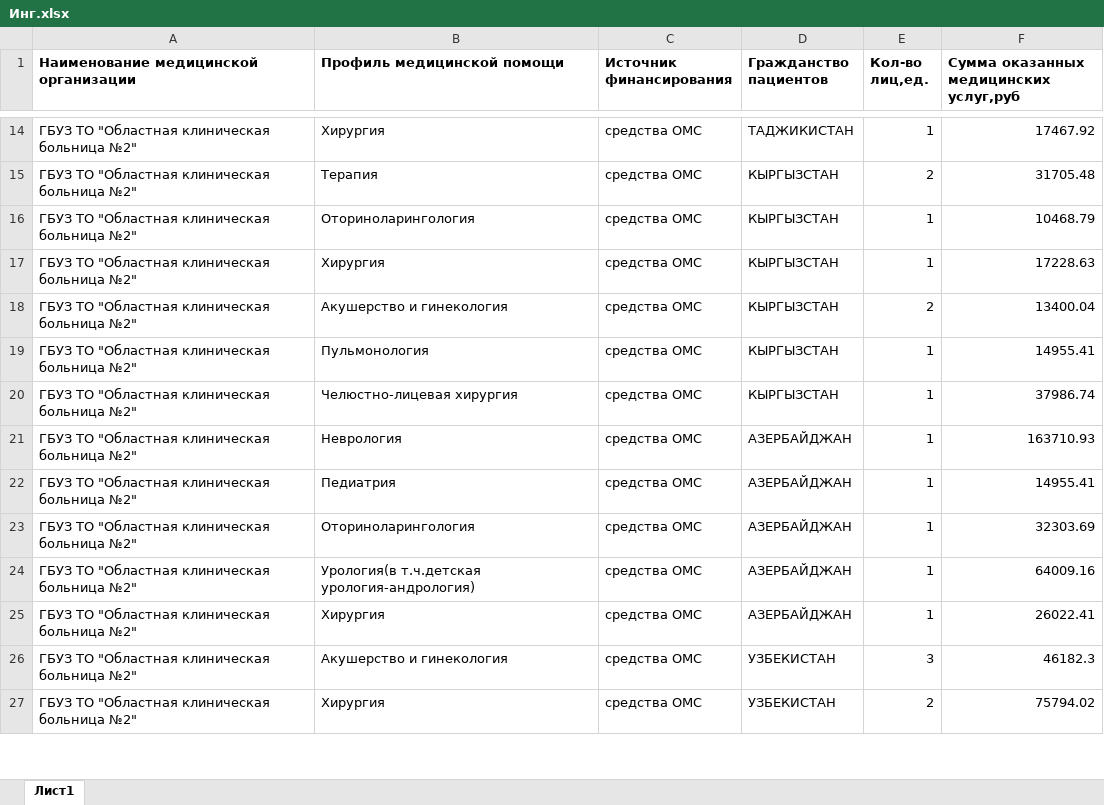
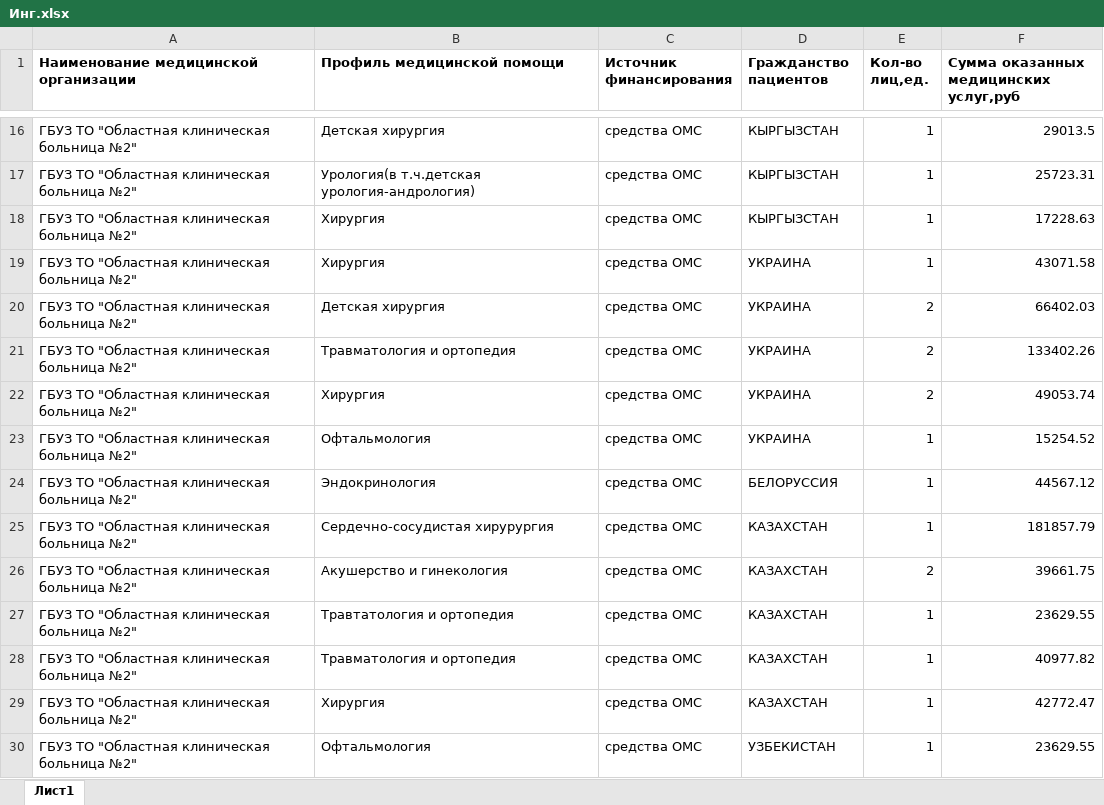
Before and after one commit to arturokb2/Arknet, an Excel workbook: media/shoblons/hospital/oth/Инг.xlsx, sheet Лист1, drawn as a sheet; only a part is shown, gaps mark what is left out; values as stored, in another font and other column widths than the file's, no borders; removed rows and columns are numbered as before the commit, all else as after; the diff covers the shown part only; the diff names each change by its address in the sheet, - before the commit and + after, or states it on an @@ line.

```diff
--- a/media/shoblons/hospital/oth/Инг.xlsx (sheet Лист1)
+++ b/media/shoblons/hospital/oth/Инг.xlsx (sheet Лист1)
-B16 (Профиль медицинской помощи): Хирургия
+B16 (Профиль медицинской помощи): Детская хирургия
-D16 (Гражданство пациентов): ТАДЖИКИСТАН
+D16 (Гражданство пациентов): КЫРГЫЗСТАН
-F16: 17467.92
+F16: 29013.5
-row 15: ГБУЗ ТО "Областная клиническая больница №2" | Терапия | средства ОМС | КЫРГЫЗСТАН | 2 | 31705.48
-B17 (Профиль медицинской помощи): Оториноларингология
+B17 (Профиль медицинской помощи): Урология(в т.ч.детская урология-андрология)
-F17: 10468.79
+F17: 25723.31
+row 19: ГБУЗ ТО "Областная клиническая больница №2" | Хирургия | средства ОМС | УКРАИНА | 1 | 43071.58
+row 20: ГБУЗ ТО "Областная клиническая больница №2" | Детская хирургия | средства ОМС | УКРАИНА | 2 | 66402.03
-B21 (Профиль медицинской помощи): Акушерство и гинекология
+B21 (Профиль медицинской помощи): Травматология и ортопедия
-D21 (Гражданство пациентов): КЫРГЫЗСТАН
+D21 (Гражданство пациентов): УКРАИНА
-F21: 13400.04
+F21: 133402.26
+row 22: ГБУЗ ТО "Областная клиническая больница №2" | Хирургия | средства ОМС | УКРАИНА | 2 | 49053.74
-B23 (Профиль медицинской помощи): Пульмонология
+B23 (Профиль медицинской помощи): Офтальмология
-D23 (Гражданство пациентов): КЫРГЫЗСТАН
+D23 (Гражданство пациентов): УКРАИНА
-F23: 14955.41
+F23: 15254.52
-B24 (Профиль медицинской помощи): Челюстно-лицевая хирургия
+B24 (Профиль медицинской помощи): Эндокринология
-D24 (Гражданство пациентов): КЫРГЫЗСТАН
+D24 (Гражданство пациентов): БЕЛОРУССИЯ
-F24: 37986.74
+F24: 44567.12
-B25 (Профиль медицинской помощи): Неврология
+B25 (Профиль медицинской помощи): Сердечно-сосудистая хирурургия
-D25:D29 (Гражданство пациентов): АЗЕРБАЙДЖАН
+D25:D29 (Гражданство пациентов): КАЗАХСТАН
-F25: 163710.93
+F25: 181857.79
-B26 (Профиль медицинской помощи): Педиатрия
+B26 (Профиль медицинской помощи): Акушерство и гинекология
-E26 (Кол-во лиц,ед.): 1
+E26 (Кол-во лиц,ед.): 2
-F26: 14955.41
+F26: 39661.75
-B27 (Профиль медицинской помощи): Оториноларингология
+B27 (Профиль медицинской помощи): Травтатология и ортопедия
-F27: 32303.69
+F27: 23629.55
-B28 (Профиль медицинской помощи): Урология(в т.ч.детская урология-андрология)
+B28 (Профиль медицинской помощи): Травматология и ортопедия
-F28: 64009.16
+F28: 40977.82
-F29: 26022.41
+F29: 42772.47
-B30 (Профиль медицинской помощи): Акушерство и гинекология
+B30 (Профиль медицинской помощи): Офтальмология
-E30 (Кол-во лиц,ед.): 3
+E30 (Кол-во лиц,ед.): 1
-F30: 46182.3
+F30: 23629.55
-row 27: ГБУЗ ТО "Областная клиническая больница №2" | Хирургия | средства ОМС | УЗБЕКИСТАН | 2 | 75794.02
```
Also changed, not shown: 2 added rows, 5 removed rows and 45 edited cells elsewhere in this sheet, media/shoblons/hospital/oth/ДТП.xlsx, media/temp/1/annual_pr_1_1.xlsx, 6 other files.
